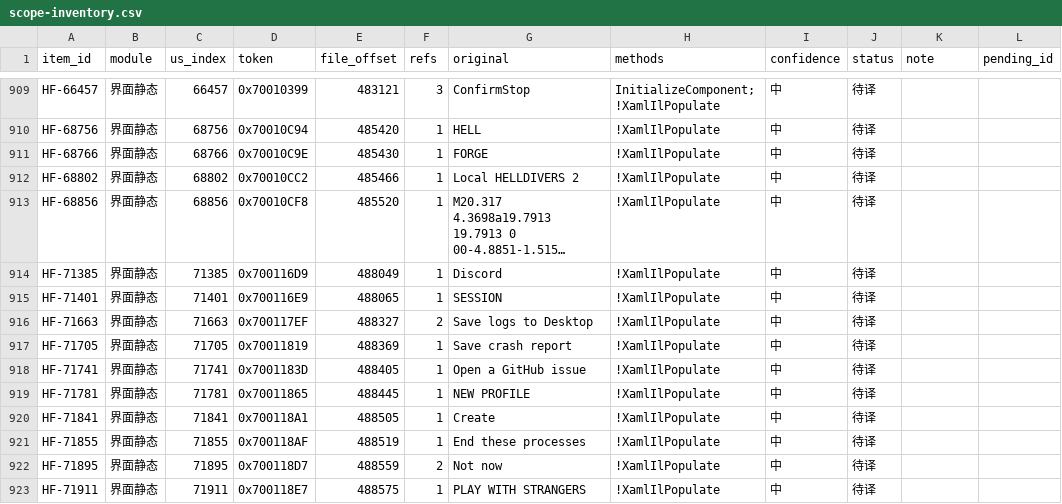
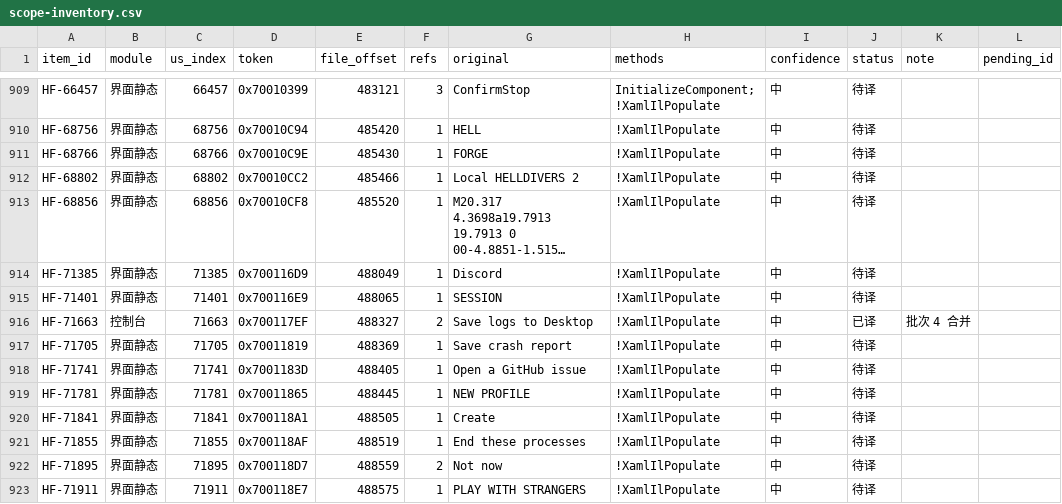
Before and after one commit to Lew1sMason/hellforge-zh_cn-patch, a CSV file: launcher-0.4.0-beta-zhcn/inventory/scope-inventory.csv, drawn as a sheet; only a part is shown, gaps mark what is left out; long unchanged cells end in …; the diff covers the shown part only.

```diff
--- a/launcher-0.4.0-beta-zhcn/inventory/scope-inventory.csv
+++ b/launcher-0.4.0-beta-zhcn/inventory/scope-inventory.csv
@@ -915,3 +915,3 @@ HF-71385,界面静态,71385,0x700116D9,488049,1,Discord,!XamlIlPopulate,中,待
 HF-71401,界面静态,71401,0x700116E9,488065,1,SESSION,!XamlIlPopulate,中,待译,,
-HF-71663,界面静态,71663,0x700117EF,488327,2,Save logs to Desktop,!XamlIlPopulate,中,待译,,
+HF-71663,控制台,71663,0x700117EF,488327,2,Save logs to Desktop,!XamlIlPopulate,中,已译,批次 4 合并,
 HF-71705,界面静态,71705,0x70011819,488369,1,Save crash report,!XamlIlPopulate,中,待译,,
```
Also changed, not shown: 75 edited cells elsewhere in this file, 7 other files.
